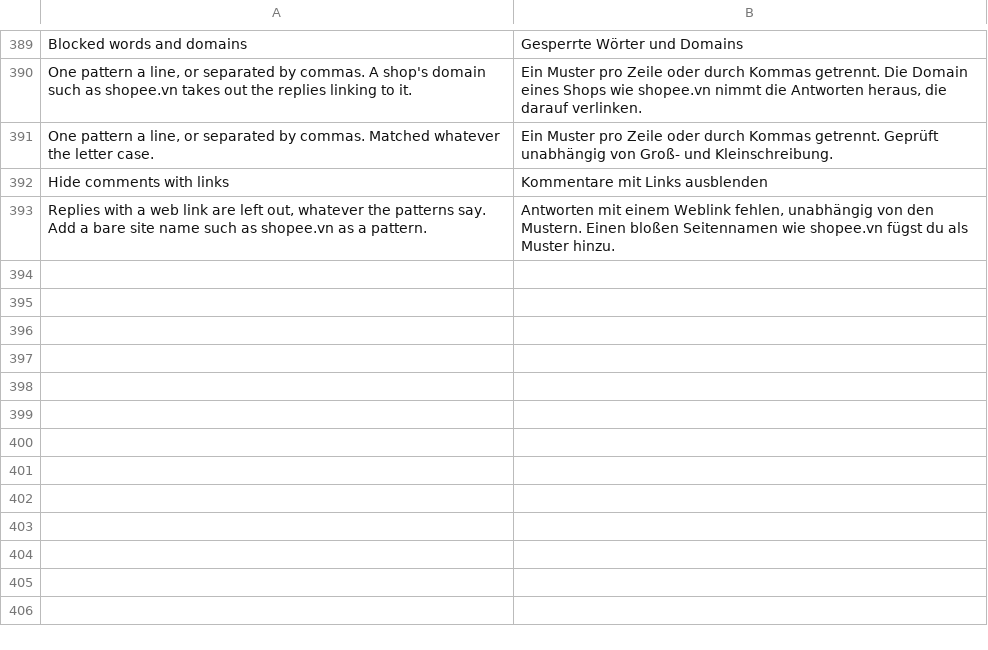
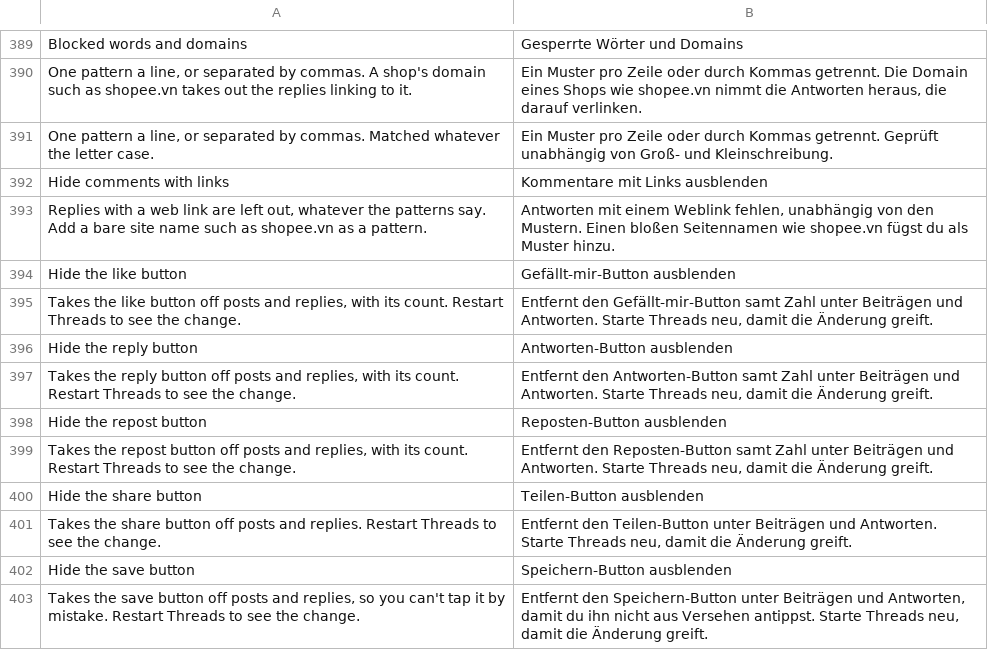
Before and after one commit to SysAdminDoc/HushThreads, a TSV file: extensions/shared/library/src/main/l10n/de.tsv, drawn as a sheet; only a part is shown, gaps mark what is left out.

```diff
--- a/extensions/shared/library/src/main/l10n/de.tsv
+++ b/extensions/shared/library/src/main/l10n/de.tsv
@@ -393 +393,11 @@ Hide comments with links	Kommentare mit Links ausblenden
 Replies with a web link are left out, whatever the patterns say. Add a bare site name such as shopee.vn as a pattern.	Antworten mit einem Weblink fehlen, unabhängig von den Mustern. Einen bloßen Seitennamen wie shopee.vn fügst du als Muster hinzu.
+Hide the like button	Gefällt-mir-Button ausblenden
+Takes the like button off posts and replies, with its count. Restart Threads to see the change.	Entfernt den Gefällt-mir-Button samt Zahl unter Beiträgen und Antworten. Starte Threads neu, damit die Änderung greift.
+Hide the reply button	Antworten-Button ausblenden
+Takes the reply button off posts and replies, with its count. Restart Threads to see the change.	Entfernt den Antworten-Button samt Zahl unter Beiträgen und Antworten. Starte Threads neu, damit die Änderung greift.
+Hide the repost button	Reposten-Button ausblenden
+Takes the repost button off posts and replies, with its count. Restart Threads to see the change.	Entfernt den Reposten-Button samt Zahl unter Beiträgen und Antworten. Starte Threads neu, damit die Änderung greift.
+Hide the share button	Teilen-Button ausblenden
+Takes the share button off posts and replies. Restart Threads to see the change.	Entfernt den Teilen-Button unter Beiträgen und Antworten. Starte Threads neu, damit die Änderung greift.
+Hide the save button	Speichern-Button ausblenden
+Takes the save button off posts and replies, so you can't tap it by mistake. Restart Threads to see the change.	Entfernt den Speichern-Button unter Beiträgen und Antworten, damit du ihn nicht aus Versehen antippst. Starte Threads neu, damit die Änderung greift.
```
Also changed, not shown: extensions/shared/library/src/main/l10n/es.tsv, extensions/shared/library/src/main/l10n/in.tsv, 26 other files.
